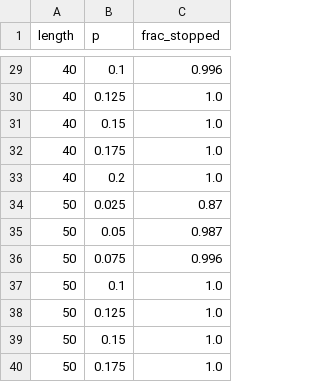
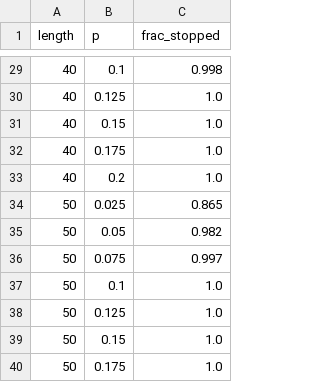
Before and after one commit to miraflynn/PercolationProject, a CSV file: data.csv, drawn as a sheet; only a part is shown, gaps mark what is left out; the diff covers the shown part only.

```diff
--- a/data.csv
+++ b/data.csv
@@ -29,2 +29,2 @@ length,p,frac_stopped
-40,0.1,0.996
+40,0.1,0.998
 40,0.125,1.0
@@ -33,5 +33,5 @@ length,p,frac_stopped
 40,0.2,1.0
-50,0.025,0.87
-50,0.05,0.987
-50,0.075,0.996
+50,0.025,0.865
+50,0.05,0.982
+50,0.075,0.997
 50,0.1,1.0
```
Also changed, not shown: 23 edited cells elsewhere in this file, 1 other file.
